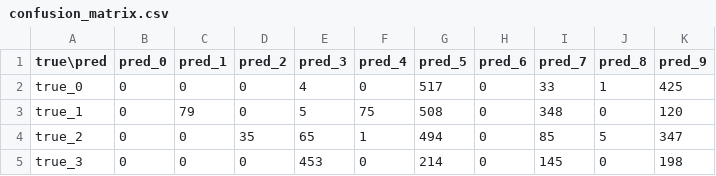
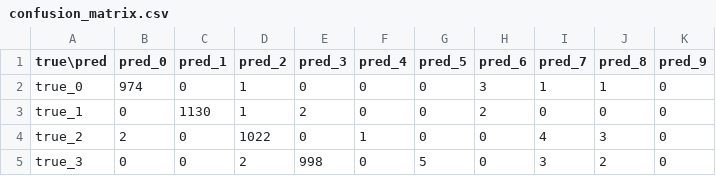
Before and after one commit to chrisjcc/mnist-lab, a CSV file: docs/experiments/metrics/confusion_matrix.csv, drawn as a sheet; only a part is shown; the diff covers the shown part only.

```diff
--- a/docs/experiments/metrics/confusion_matrix.csv
+++ b/docs/experiments/metrics/confusion_matrix.csv
@@ -1,5 +1,5 @@
 true\pred,pred_0,pred_1,pred_2,pred_3,pred_4,pred_5,pred_6,pred_7,pred_8,pred_9
-true_0,0,0,0,4,0,517,0,33,1,425
-true_1,0,79,0,5,75,508,0,348,0,120
-true_2,0,0,35,65,1,494,0,85,5,347
-true_3,0,0,0,453,0,214,0,145,0,198
+true_0,974,0,1,0,0,0,3,1,1,0
+true_1,0,1130,1,2,0,0,2,0,0,0
+true_2,2,0,1022,0,1,0,0,4,3,0
+true_3,0,0,2,998,0,5,0,3,2,0
```
Also changed, not shown: 51 edited cells elsewhere in this file, 9 other files.
